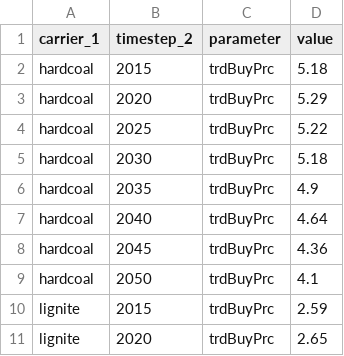
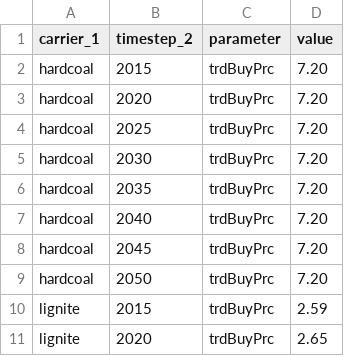
Before and after one commit to leonardgoeke/northAmerica_AnyMOD, a CSV file: modelData/general/par_fuelData.csv, drawn as a sheet; only a part is shown; the diff covers the shown part only.

```diff
--- a/modelData/general/par_fuelData.csv
+++ b/modelData/general/par_fuelData.csv
@@ -1,10 +1,10 @@
 carrier_1,timestep_2,parameter,value
-hardcoal,2015,trdBuyPrc,5.18
-hardcoal,2020,trdBuyPrc,5.29
-hardcoal,2025,trdBuyPrc,5.22
-hardcoal,2030,trdBuyPrc,5.18
-hardcoal,2035,trdBuyPrc,4.9
-hardcoal,2040,trdBuyPrc,4.64
-hardcoal,2045,trdBuyPrc,4.36
-hardcoal,2050,trdBuyPrc,4.1
+hardcoal,2015,trdBuyPrc,7.20
+hardcoal,2020,trdBuyPrc,7.20
+hardcoal,2025,trdBuyPrc,7.20
+hardcoal,2030,trdBuyPrc,7.20
+hardcoal,2035,trdBuyPrc,7.20
+hardcoal,2040,trdBuyPrc,7.20
+hardcoal,2045,trdBuyPrc,7.20
+hardcoal,2050,trdBuyPrc,7.20
 lignite,2015,trdBuyPrc,2.59
```
Also changed, not shown: 17 edited cells elsewhere in this file, AdvAll/set_technology.csv, AdvCCS/set_technology.csv, 4 other files.
